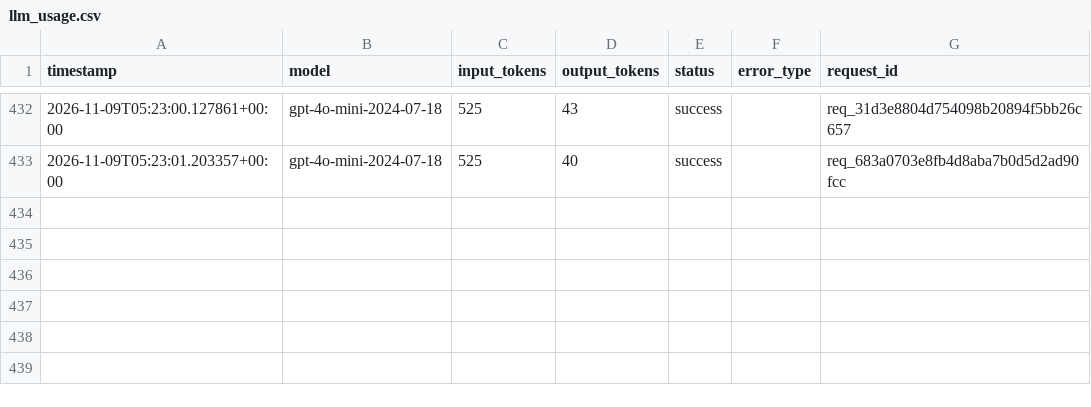
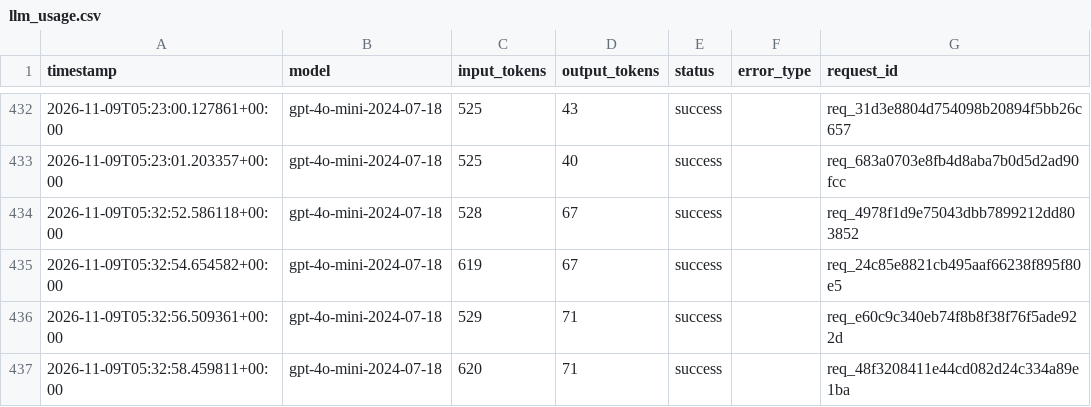
Before and after one commit to yyht6300a/AI6103-Project-FoG, a CSV file: logs/llm_usage.csv, drawn as a sheet; only a part is shown, gaps mark what is left out; the diff names each change by its address in the sheet, - before the commit and + after, or states it on an @@ line.

```diff
--- a/logs/llm_usage.csv
+++ b/logs/llm_usage.csv
+row 434: 2026-11-09T05:32:52.586118+00:00 | gpt-4o-mini-2024-07-18 | 528 | 67 | success |  | req_4978f1d9e75043dbb7899212dd803852
+row 435: 2026-11-09T05:32:54.654582+00:00 | gpt-4o-mini-2024-07-18 | 619 | 67 | success |  | req_24c85e8821cb495aaf66238f895f80e5
+row 436: 2026-11-09T05:32:56.509361+00:00 | gpt-4o-mini-2024-07-18 | 529 | 71 | success |  | req_e60c9c340eb74f8b8f38f76f5ade922d
+row 437: 2026-11-09T05:32:58.459811+00:00 | gpt-4o-mini-2024-07-18 | 620 | 71 | success |  | req_48f3208411e44cd082d24c334a89e1ba
```
Also changed, not shown: 1 other file.
